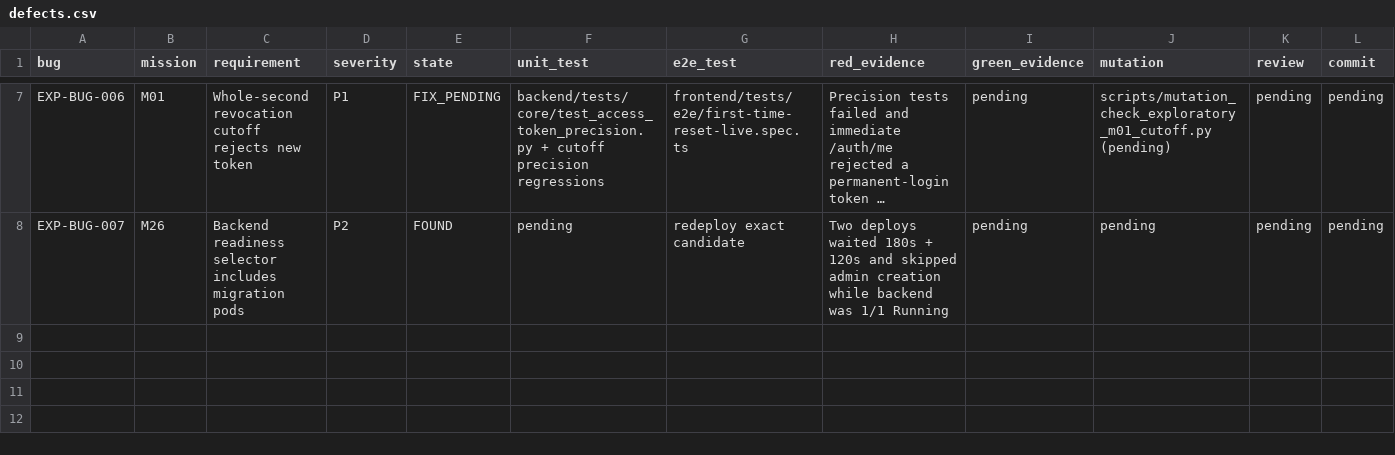
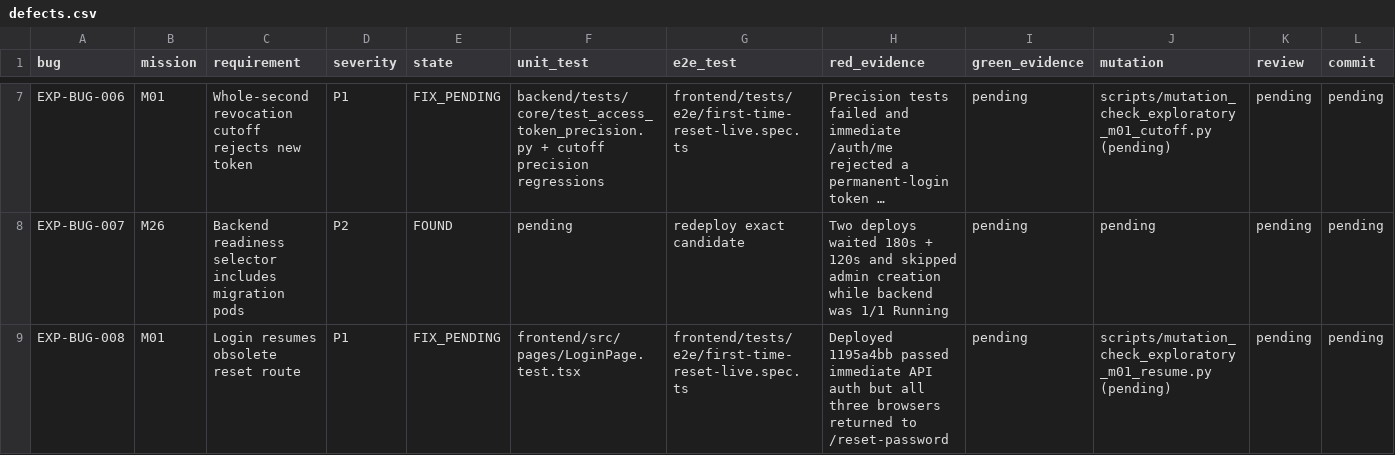
Before and after one commit to test-intelligence/testlookup, a CSV file: architecture/verification/exploratory-20260916/defects.csv, drawn as a sheet; only a part is shown, gaps mark what is left out; long unchanged cells end in …; rows hold the shown columns only; the diff names each change by its address in the sheet, - before the commit and + after, or states it on an @@ line.

Commit message:
fix reset login return target

```diff
--- a/architecture/verification/exploratory-20260916/defects.csv
+++ b/architecture/verification/exploratory-20260916/defects.csv
+row 9: EXP-BUG-008 | M01 | Login resumes obsolete reset route | P1 | FIX_PENDING | frontend/src/pages/LoginPage.test.tsx | frontend/tests/e2e/first-time-reset-live.spec.ts | Deployed 1195a4bb passed immediate API auth but all three browsers returned to /reset-password | pending | scripts/mutation_check_exploratory_m01_resume.py (pending) | pending | pending
```
Also changed, not shown: 10 other files.
